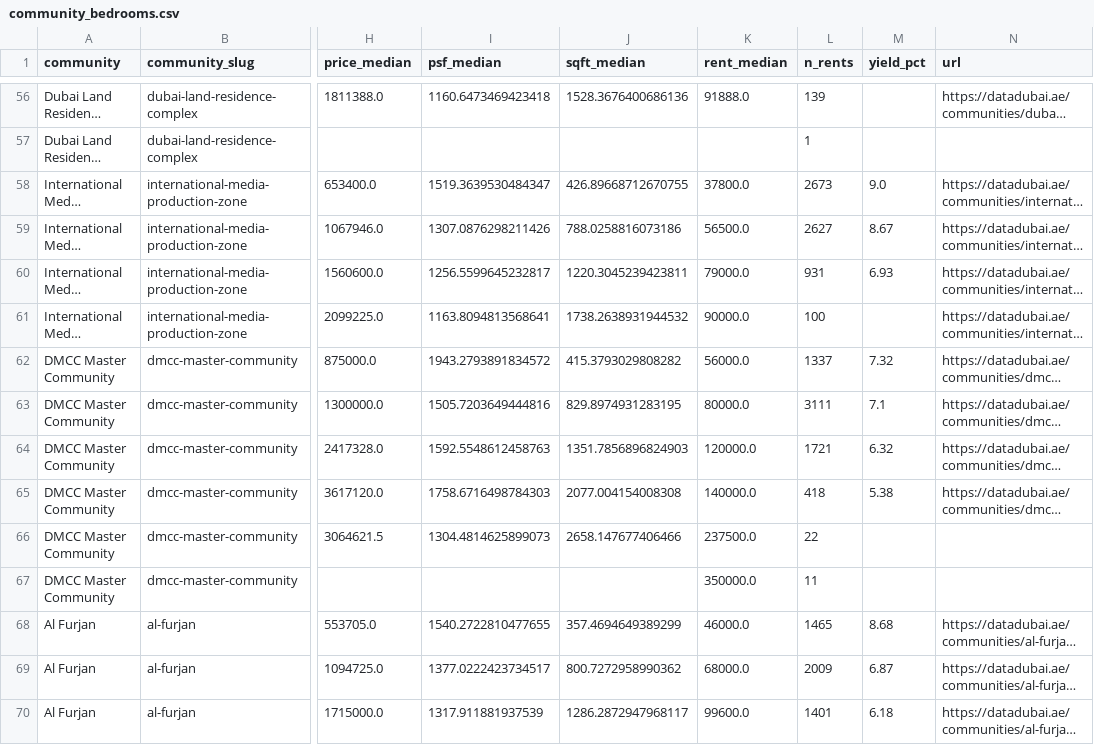
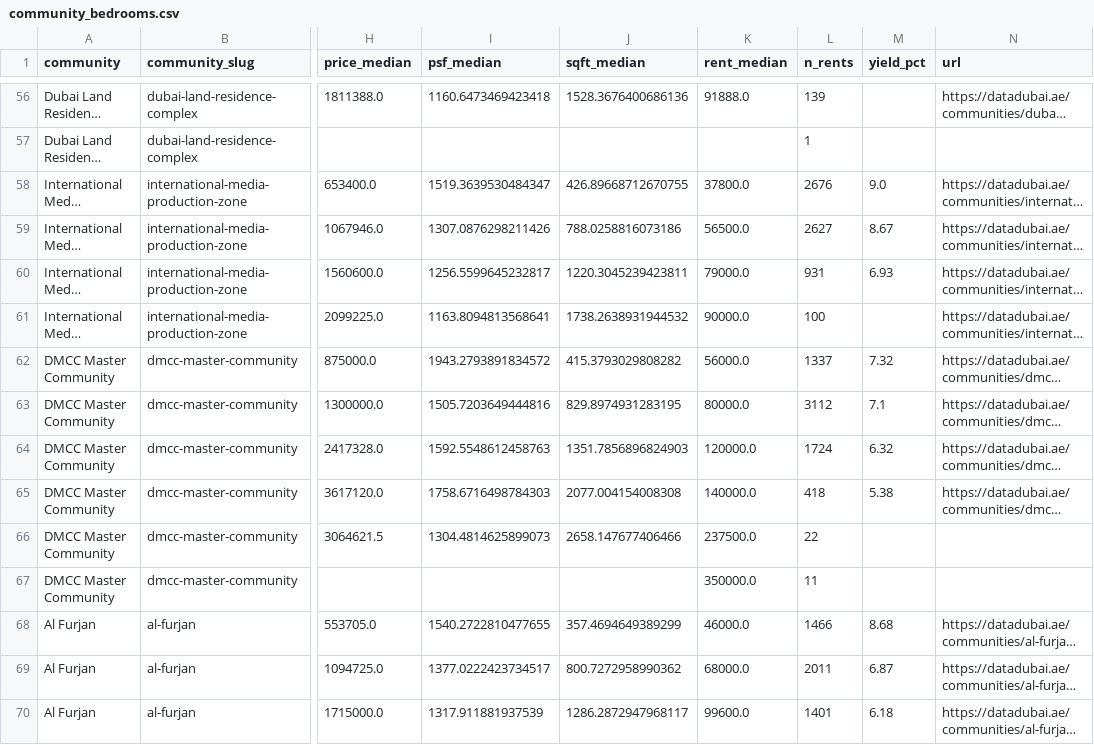
Before and after one commit to jamalxcode/dubai_map, a CSV file: data/datadubai/community_bedrooms.csv, drawn as a sheet; only a part is shown, gaps mark what is left out; long unchanged cells end in …; the diff covers the shown part only; the diff names each change by its address in the sheet, - before the commit and + after, or states it on an @@ line.

```diff
--- a/data/datadubai/community_bedrooms.csv
+++ b/data/datadubai/community_bedrooms.csv
-L58 (n_rents): 2673
+L58 (n_rents): 2676
-L63 (n_rents): 3111
+L63 (n_rents): 3112
-L64 (n_rents): 1721
+L64 (n_rents): 1724
-L68 (n_rents): 1465
+L68 (n_rents): 1466
-L69 (n_rents): 2009
+L69 (n_rents): 2011
```
Also changed, not shown: 1 added row, 1 removed row, 1 moved row and 106 edited cells elsewhere in this file, data/datadubai/communities.csv, data/datadubai/rents_by_community.csv, 14 other files.
